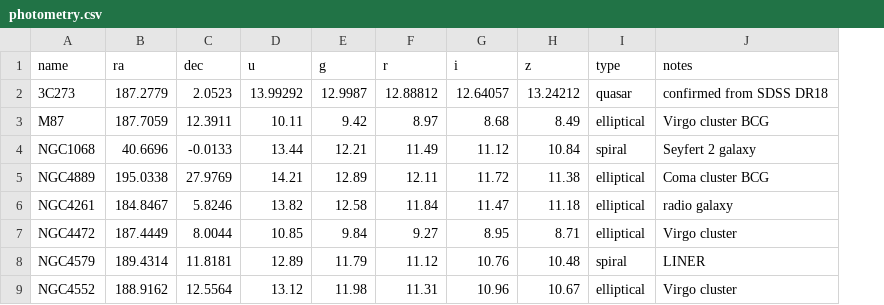
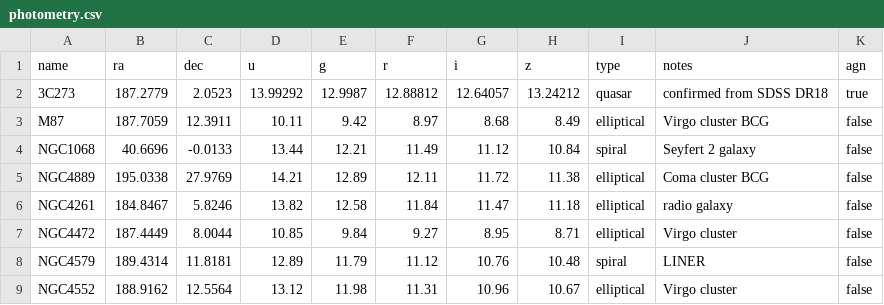
Before and after one commit to unixneo/stellar_pop, a CSV file: lib/data/sdss/photometry.csv, drawn as a sheet; only a part is shown; the diff names each change by its address in the sheet, - before the commit and + after, or states it on an @@ line.

```diff
--- a/lib/data/sdss/photometry.csv
+++ b/lib/data/sdss/photometry.csv
+column K (agn), rows 2-9: true | false | false | false | false | false | false | false
```
Also changed, not shown: 4 other files.
